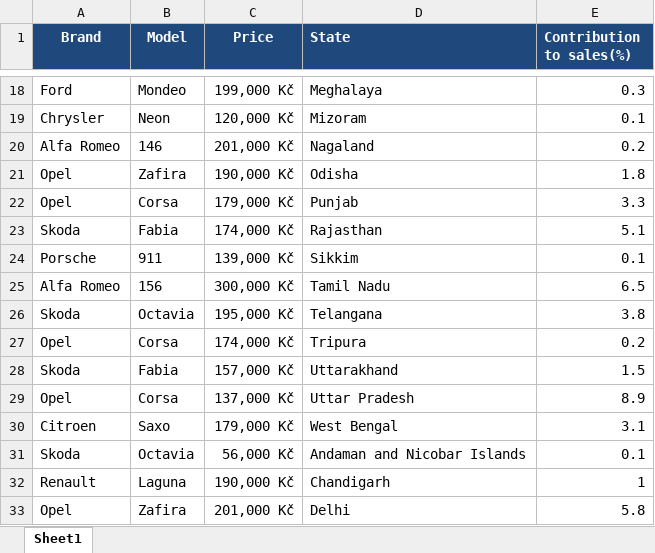
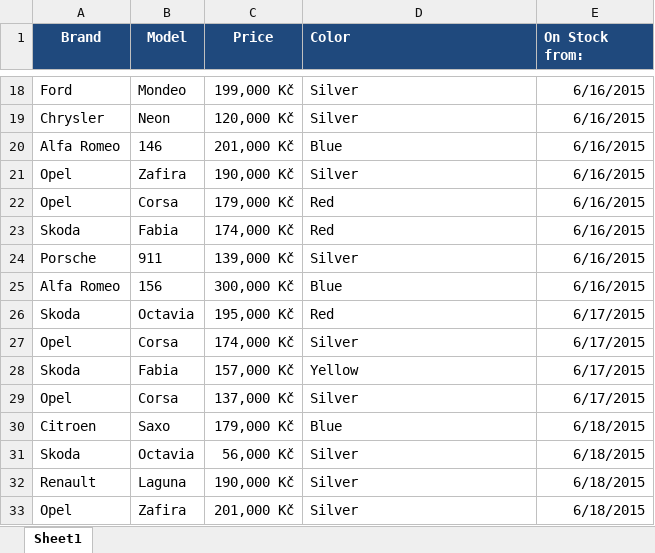
Before and after one commit to Siriapps/Data-On-Wheels, an Excel workbook: datasets/createVizTest.xlsx, sheet Sheet1, drawn as a sheet; only a part is shown, gaps mark what is left out; values as stored, in another font and other column widths than the file's, no borders; the diff covers the shown part only; the diff names each change by its address in the sheet, - before the commit and + after, or states it on an @@ line.

```diff
--- a/datasets/createVizTest.xlsx (sheet Sheet1)
+++ b/datasets/createVizTest.xlsx (sheet Sheet1)
-D1: State
+D1: Color
-E1: Contribution to sales(%)
+E1: On Stock from:
-D18 (Color): Meghalaya
+D18 (Color): Silver
-E18 (On Stock from:): 0.3
+E18 (On Stock from:): 6/16/2015
-D19 (Color): Mizoram
+D19 (Color): Silver
-E19 (On Stock from:): 0.1
+E19 (On Stock from:): 6/16/2015
-D20 (Color): Nagaland
+D20 (Color): Blue
-E20 (On Stock from:): 0.2
+E20 (On Stock from:): 6/16/2015
-D21 (Color): Odisha
+D21 (Color): Silver
-E21 (On Stock from:): 1.8
+E21 (On Stock from:): 6/16/2015
-D22 (Color): Punjab
+D22 (Color): Red
-E22 (On Stock from:): 3.3
+E22 (On Stock from:): 6/16/2015
-D23 (Color): Rajasthan
+D23 (Color): Red
-E23 (On Stock from:): 5.1
+E23 (On Stock from:): 6/16/2015
-D24 (Color): Sikkim
+D24 (Color): Silver
-E24 (On Stock from:): 0.1
+E24 (On Stock from:): 6/16/2015
-D25 (Color): Tamil Nadu
+D25 (Color): Blue
-E25 (On Stock from:): 6.5
+E25 (On Stock from:): 6/16/2015
-D26 (Color): Telangana
+D26 (Color): Red
-E26 (On Stock from:): 3.8
+E26 (On Stock from:): 6/17/2015
-D27 (Color): Tripura
+D27 (Color): Silver
-E27 (On Stock from:): 0.2
+E27 (On Stock from:): 6/17/2015
-D28 (Color): Uttarakhand
+D28 (Color): Yellow
-E28 (On Stock from:): 1.5
+E28 (On Stock from:): 6/17/2015
-D29 (Color): Uttar Pradesh
+D29 (Color): Silver
-E29 (On Stock from:): 8.9
+E29 (On Stock from:): 6/17/2015
-D30 (Color): West Bengal
+D30 (Color): Blue
-E30 (On Stock from:): 3.1
+E30 (On Stock from:): 6/18/2015
-D31 (Color): Andaman and Nicobar Islands
+D31 (Color): Silver
-E31 (On Stock from:): 0.1
+E31 (On Stock from:): 6/18/2015
-D32 (Color): Chandigarh
+D32 (Color): Silver
-E32 (On Stock from:): 1
+E32 (On Stock from:): 6/18/2015
-D33 (Color): Delhi
+D33 (Color): Silver
-E33 (On Stock from:): 5.8
+E33 (On Stock from:): 6/18/2015
```
Also changed, not shown: 484 edited cells and cell formats elsewhere in this sheet, 3 other files.
